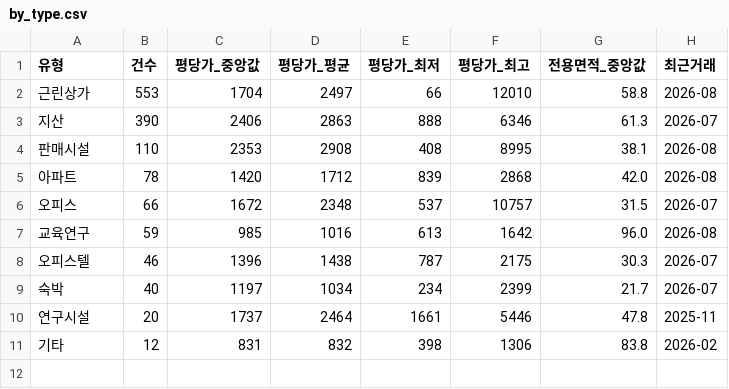
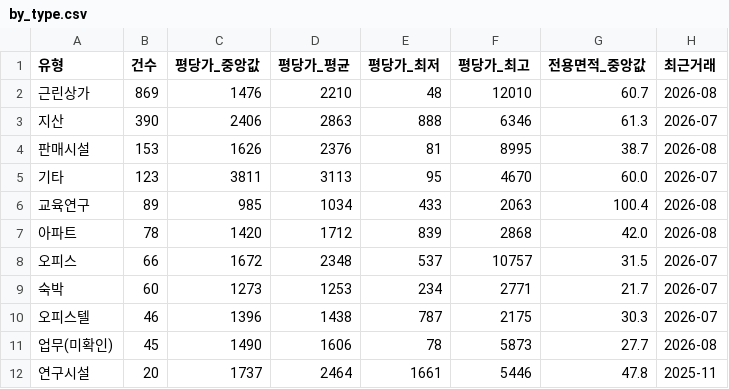
Before and after one commit to jay70park-cyber/jisik-blog-auto, a CSV file: data/by_type.csv, drawn as a sheet.

```diff
--- a/data/by_type.csv
+++ b/data/by_type.csv
@@ -1,11 +1,12 @@
 유형,건수,평당가_중앙값,평당가_평균,평당가_최저,평당가_최고,전용면적_중앙값,최근거래
-근린상가,553,1704,2497,66,12010,58.8,2026-08
+근린상가,869,1476,2210,48,12010,60.7,2026-08
 지산,390,2406,2863,888,6346,61.3,2026-07
-판매시설,110,2353,2908,408,8995,38.1,2026-08
+판매시설,153,1626,2376,81,8995,38.7,2026-08
+기타,123,3811,3113,95,4670,60.0,2026-07
+교육연구,89,985,1034,433,2063,100.4,2026-08
 아파트,78,1420,1712,839,2868,42.0,2026-08
 오피스,66,1672,2348,537,10757,31.5,2026-07
-교육연구,59,985,1016,613,1642,96.0,2026-08
+숙박,60,1273,1253,234,2771,21.7,2026-07
 오피스텔,46,1396,1438,787,2175,30.3,2026-07
-숙박,40,1197,1034,234,2399,21.7,2026-07
+업무(미확인),45,1490,1606,78,5873,27.7,2026-08
 연구시설,20,1737,2464,1661,5446,47.8,2025-11
-기타,12,831,832,398,1306,83.8,2026-02
```
Also changed, not shown: data/monthly_trend.csv, 4 other files.
